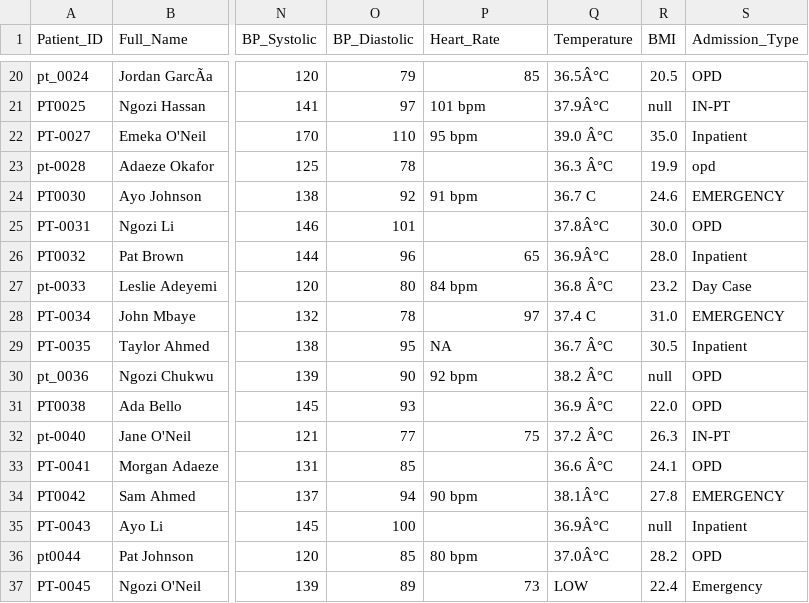
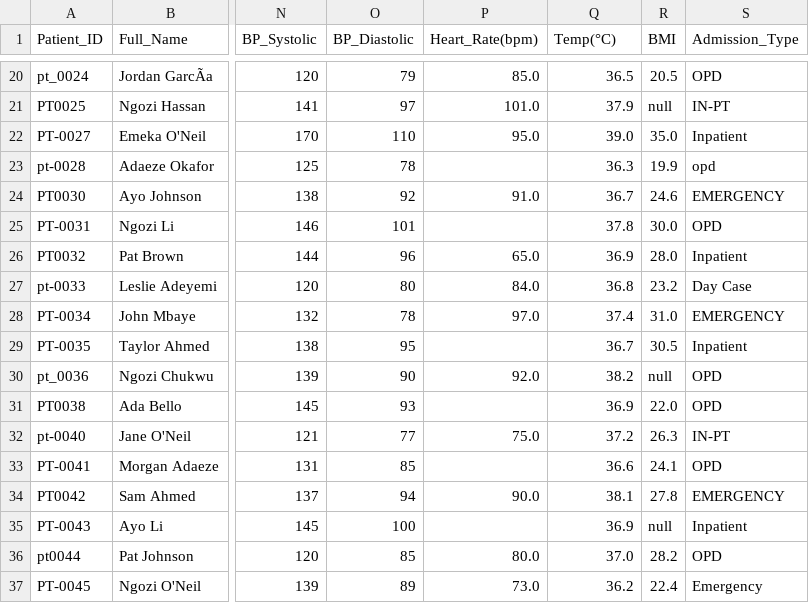
Before and after one commit to BllACK-ai/Hospital_data_analysis, a CSV file: Clean_Diagnosis.csv, drawn as a sheet; only a part is shown, gaps mark what is left out; the diff covers the shown part only; the diff names each change by its address in the sheet, - before the commit and + after, or states it on an @@ line.

```diff
--- a/Clean_Diagnosis.csv
+++ b/Clean_Diagnosis.csv
-P1: Heart_Rate
+P1: Heart_Rate(bpm)
-Q1: Temperature
+Q1: Temp(°C)
-P20 (Heart_Rate(bpm)): 85
+P20 (Heart_Rate(bpm)): 85.0
-Q20 (Temp(°C)): 36.5Â°C
+Q20 (Temp(°C)): 36.5
-P21 (Heart_Rate(bpm)): 101 bpm
+P21 (Heart_Rate(bpm)): 101.0
-Q21 (Temp(°C)): 37.9Â°C
+Q21 (Temp(°C)): 37.9
-P22 (Heart_Rate(bpm)): 95 bpm
+P22 (Heart_Rate(bpm)): 95.0
-Q22 (Temp(°C)): 39.0 Â°C
+Q22 (Temp(°C)): 39.0
-Q23 (Temp(°C)): 36.3 Â°C
+Q23 (Temp(°C)): 36.3
-P24 (Heart_Rate(bpm)): 91 bpm
+P24 (Heart_Rate(bpm)): 91.0
-Q24 (Temp(°C)): 36.7 C
+Q24 (Temp(°C)): 36.7
-Q25 (Temp(°C)): 37.8Â°C
+Q25 (Temp(°C)): 37.8
-P26 (Heart_Rate(bpm)): 65
+P26 (Heart_Rate(bpm)): 65.0
-Q26 (Temp(°C)): 36.9Â°C
+Q26 (Temp(°C)): 36.9
-P27 (Heart_Rate(bpm)): 84 bpm
+P27 (Heart_Rate(bpm)): 84.0
-Q27 (Temp(°C)): 36.8 Â°C
+Q27 (Temp(°C)): 36.8
-P28 (Heart_Rate(bpm)): 97
+P28 (Heart_Rate(bpm)): 97.0
-Q28 (Temp(°C)): 37.4 C
+Q28 (Temp(°C)): 37.4
-P29 (Heart_Rate(bpm)): NA
+P29 (Heart_Rate(bpm)): (empty)
-Q29 (Temp(°C)): 36.7 Â°C
+Q29 (Temp(°C)): 36.7
-P30 (Heart_Rate(bpm)): 92 bpm
+P30 (Heart_Rate(bpm)): 92.0
-Q30 (Temp(°C)): 38.2 Â°C
+Q30 (Temp(°C)): 38.2
-Q31 (Temp(°C)): 36.9 Â°C
+Q31 (Temp(°C)): 36.9
-P32 (Heart_Rate(bpm)): 75
+P32 (Heart_Rate(bpm)): 75.0
-Q32 (Temp(°C)): 37.2 Â°C
+Q32 (Temp(°C)): 37.2
-Q33 (Temp(°C)): 36.6 Â°C
+Q33 (Temp(°C)): 36.6
-P34 (Heart_Rate(bpm)): 90 bpm
+P34 (Heart_Rate(bpm)): 90.0
-Q34 (Temp(°C)): 38.1Â°C
+Q34 (Temp(°C)): 38.1
-Q35 (Temp(°C)): 36.9Â°C
+Q35 (Temp(°C)): 36.9
-P36 (Heart_Rate(bpm)): 80 bpm
+P36 (Heart_Rate(bpm)): 80.0
-Q36 (Temp(°C)): 37.0Â°C
+Q36 (Temp(°C)): 37.0
-P37 (Heart_Rate(bpm)): 73
+P37 (Heart_Rate(bpm)): 73.0
-Q37 (Temp(°C)): LOW
+Q37 (Temp(°C)): 36.2
```
Also changed, not shown: 135 edited cells elsewhere in this file.
